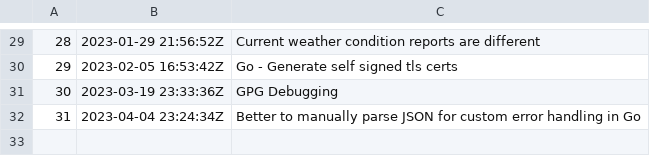
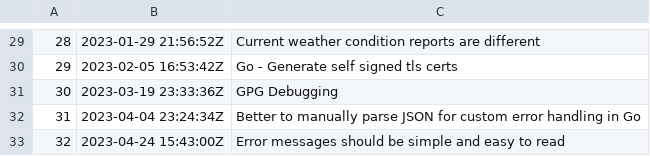
Before and after one commit to rwx-yxu/zet, a TSV file: entries/dex/nodes.tsv, drawn as a sheet; only a part is shown, gaps mark what is left out; the diff names each change by its address in the sheet, - before the commit and + after, or states it on an @@ line.

Commit message:
Error messages should be simple and easy to read

```diff
--- a/entries/dex/nodes.tsv
+++ b/entries/dex/nodes.tsv
+row 33: 32 | 2023-04-24 15:43:00Z | Error messages should be simple and easy to read
```
Also changed, not shown: 3 other files.
